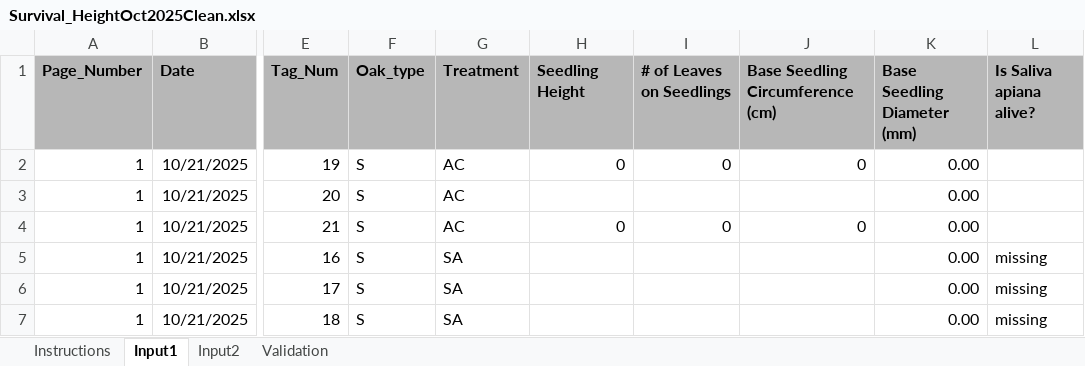
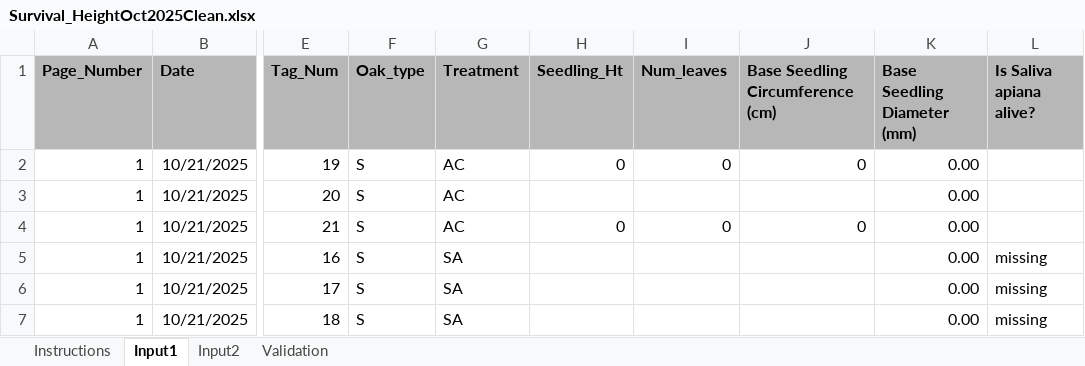
Before and after one commit to cagiudic-sketch/AdvancedQuantF26, an Excel workbook: Oak Project/Data/Survival_HeightOct2025Clean.xlsx, sheet Input1, drawn as a sheet; only a part is shown, gaps mark what is left out; values as stored, in another font and other column widths than the file's, no borders; the diff names each change by its address in the sheet, - before the commit and + after, or states it on an @@ line.

Commit message:
Oct2025 data change
Oct2025 data change

```diff
--- a/Oak Project/Data/Survival_HeightOct2025Clean.xlsx (sheet Input1)
+++ b/Oak Project/Data/Survival_HeightOct2025Clean.xlsx (sheet Input1)
-H1: Seedling Height
+H1: Seedling_Ht
-I1: # of Leaves on Seedlings
+I1: Num_leaves
```
Also changed, not shown: sheet Validation, 1 other file.
